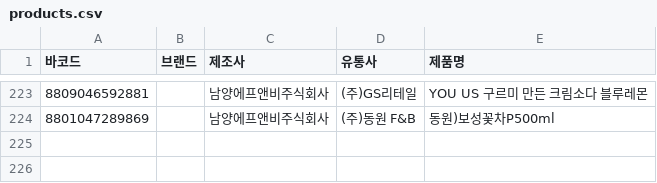
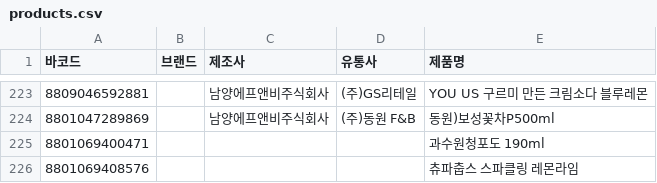
Before and after one commit to NullFull/isnamyang, a CSV file: backend/data/products.csv, drawn as a sheet; only a part is shown, gaps mark what is left out; the diff names each change by its address in the sheet, - before the commit and + after, or states it on an @@ line.

Commit message:
신고 데이터 업데이트

```diff
--- a/backend/data/products.csv
+++ b/backend/data/products.csv
+row 225: 8801069400471 |  |  |  | 과수원청포도 190ml
+row 226: 8801069408576 |  |  |  | 츄파춥스 스파클링 레몬라임
```
